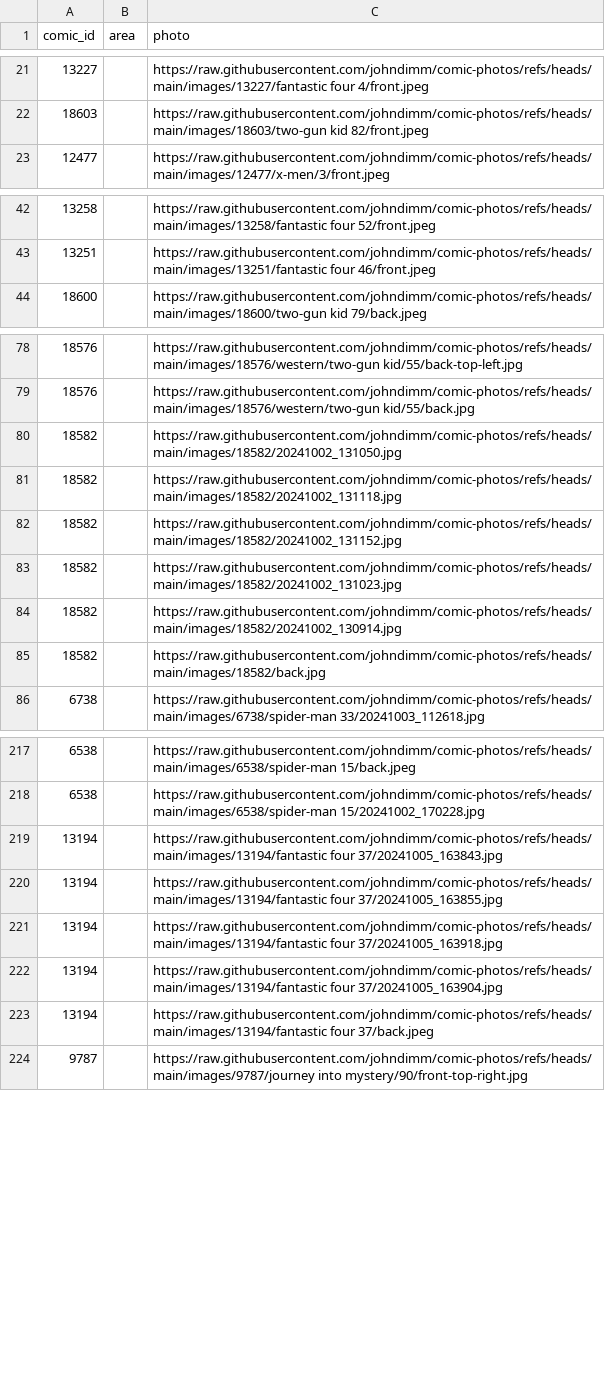
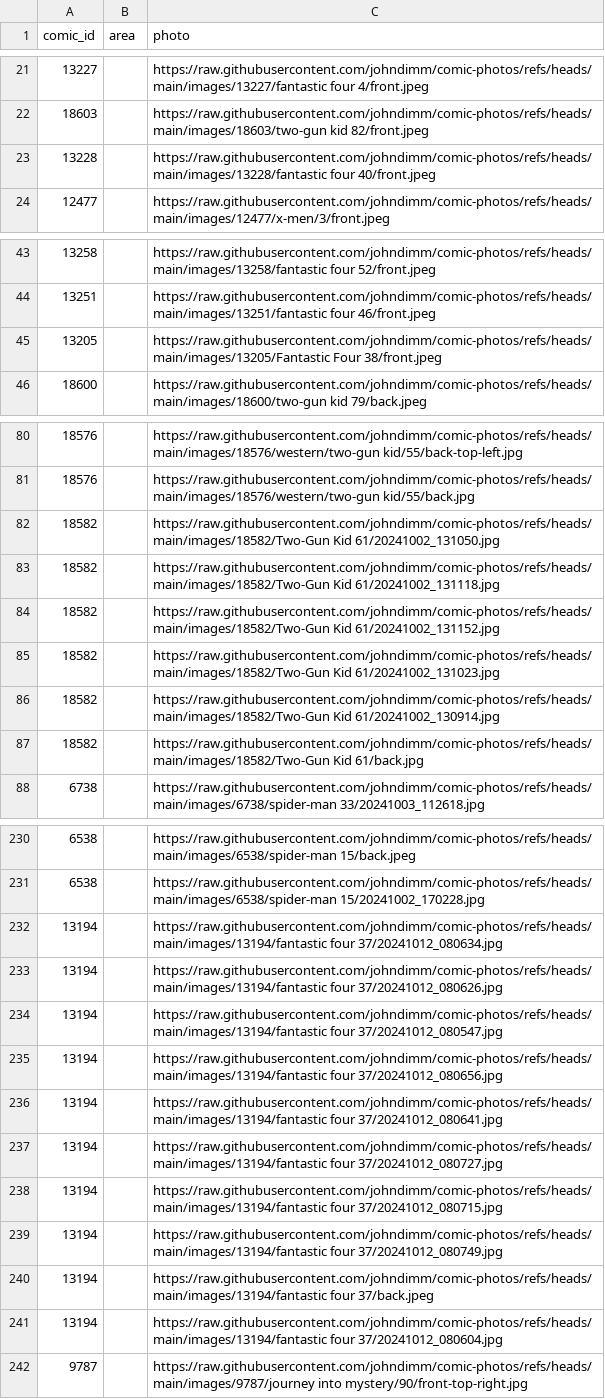
Before and after one commit to johndimm/comic-photos, a CSV file: comics-images.csv, drawn as a sheet; only a part is shown, gaps mark what is left out; the diff covers the shown part only.

```diff
--- a/comics-images.csv
+++ b/comics-images.csv
@@ -22,2 +22,3 @@ comic_id,area,photo
 18603,,https://raw.githubusercontent.com/johndimm/comic-photos/refs/heads/main/images/18603/two-gun kid 82/front.jpeg
+13228,,https://raw.githubusercontent.com/johndimm/comic-photos/refs/heads/main/images/13228/fantastic four 40/front.jpeg
 12477,,https://raw.githubusercontent.com/johndimm/comic-photos/refs/heads/main/images/12477/x-men/3/front.jpeg
@@ -43,2 +44,3 @@ comic_id,area,photo
 13251,,https://raw.githubusercontent.com/johndimm/comic-photos/refs/heads/main/images/13251/fantastic four 46/front.jpeg
+13205,,https://raw.githubusercontent.com/johndimm/comic-photos/refs/heads/main/images/13205/Fantastic Four 38/front.jpeg
 18600,,https://raw.githubusercontent.com/johndimm/comic-photos/refs/heads/main/images/18600/two-gun kid 79/back.jpeg
@@ -79,8 +81,8 @@ comic_id,area,photo
 18576,,https://raw.githubusercontent.com/johndimm/comic-photos/refs/heads/main/images/18576/western/two-gun kid/55/back.jpg
-18582,,https://raw.githubusercontent.com/johndimm/comic-photos/refs/heads/main/images/18582/20241002_131050.jpg
-18582,,https://raw.githubusercontent.com/johndimm/comic-photos/refs/heads/main/images/18582/20241002_131118.jpg
-18582,,https://raw.githubusercontent.com/johndimm/comic-photos/refs/heads/main/images/18582/20241002_131152.jpg
-18582,,https://raw.githubusercontent.com/johndimm/comic-photos/refs/heads/main/images/18582/20241002_131023.jpg
-18582,,https://raw.githubusercontent.com/johndimm/comic-photos/refs/heads/main/images/18582/20241002_130914.jpg
-18582,,https://raw.githubusercontent.com/johndimm/comic-photos/refs/heads/main/images/18582/back.jpg
+18582,,https://raw.githubusercontent.com/johndimm/comic-photos/refs/heads/main/images/18582/Two-Gun Kid 61/20241002_131050.jpg
+18582,,https://raw.githubusercontent.com/johndimm/comic-photos/refs/heads/main/images/18582/Two-Gun Kid 61/20241002_131118.jpg
+18582,,https://raw.githubusercontent.com/johndimm/comic-photos/refs/heads/main/images/18582/Two-Gun Kid 61/20241002_131152.jpg
+18582,,https://raw.githubusercontent.com/johndimm/comic-photos/refs/heads/main/images/18582/Two-Gun Kid 61/20241002_131023.jpg
+18582,,https://raw.githubusercontent.com/johndimm/comic-photos/refs/heads/main/images/18582/Two-Gun Kid 61/20241002_130914.jpg
+18582,,https://raw.githubusercontent.com/johndimm/comic-photos/refs/heads/main/images/18582/Two-Gun Kid 61/back.jpg
 6738,,https://raw.githubusercontent.com/johndimm/comic-photos/refs/heads/main/images/6738/spider-man 33/20241003_112618.jpg
@@ -218,7 +231,12 @@ comic_id,area,photo
 6538,,https://raw.githubusercontent.com/johndimm/comic-photos/refs/heads/main/images/6538/spider-man 15/20241002_170228.jpg
-13194,,https://raw.githubusercontent.com/johndimm/comic-photos/refs/heads/main/images/13194/fantastic four 37/20241005_163843.jpg
-13194,,https://raw.githubusercontent.com/johndimm/comic-photos/refs/heads/main/images/13194/fantastic four 37/20241005_163855.jpg
-13194,,https://raw.githubusercontent.com/johndimm/comic-photos/refs/heads/main/images/13194/fantastic four 37/20241005_163918.jpg
-13194,,https://raw.githubusercontent.com/johndimm/comic-photos/refs/heads/main/images/13194/fantastic four 37/20241005_163904.jpg
+13194,,https://raw.githubusercontent.com/johndimm/comic-photos/refs/heads/main/images/13194/fantastic four 37/20241012_080634.jpg
+13194,,https://raw.githubusercontent.com/johndimm/comic-photos/refs/heads/main/images/13194/fantastic four 37/20241012_080626.jpg
+13194,,https://raw.githubusercontent.com/johndimm/comic-photos/refs/heads/main/images/13194/fantastic four 37/20241012_080547.jpg
+13194,,https://raw.githubusercontent.com/johndimm/comic-photos/refs/heads/main/images/13194/fantastic four 37/20241012_080656.jpg
+13194,,https://raw.githubusercontent.com/johndimm/comic-photos/refs/heads/main/images/13194/fantastic four 37/20241012_080641.jpg
+13194,,https://raw.githubusercontent.com/johndimm/comic-photos/refs/heads/main/images/13194/fantastic four 37/20241012_080727.jpg
+13194,,https://raw.githubusercontent.com/johndimm/comic-photos/refs/heads/main/images/13194/fantastic four 37/20241012_080715.jpg
+13194,,https://raw.githubusercontent.com/johndimm/comic-photos/refs/heads/main/images/13194/fantastic four 37/20241012_080749.jpg
 13194,,https://raw.githubusercontent.com/johndimm/comic-photos/refs/heads/main/images/13194/fantastic four 37/back.jpeg
+13194,,https://raw.githubusercontent.com/johndimm/comic-photos/refs/heads/main/images/13194/fantastic four 37/20241012_080604.jpg
 9787,,https://raw.githubusercontent.com/johndimm/comic-photos/refs/heads/main/images/9787/journey into mystery/90/front-top-right.jpg
```
Also changed, not shown: 24 added rows and 1 edited cell elsewhere in this file, comics.csv, 13 other files.
